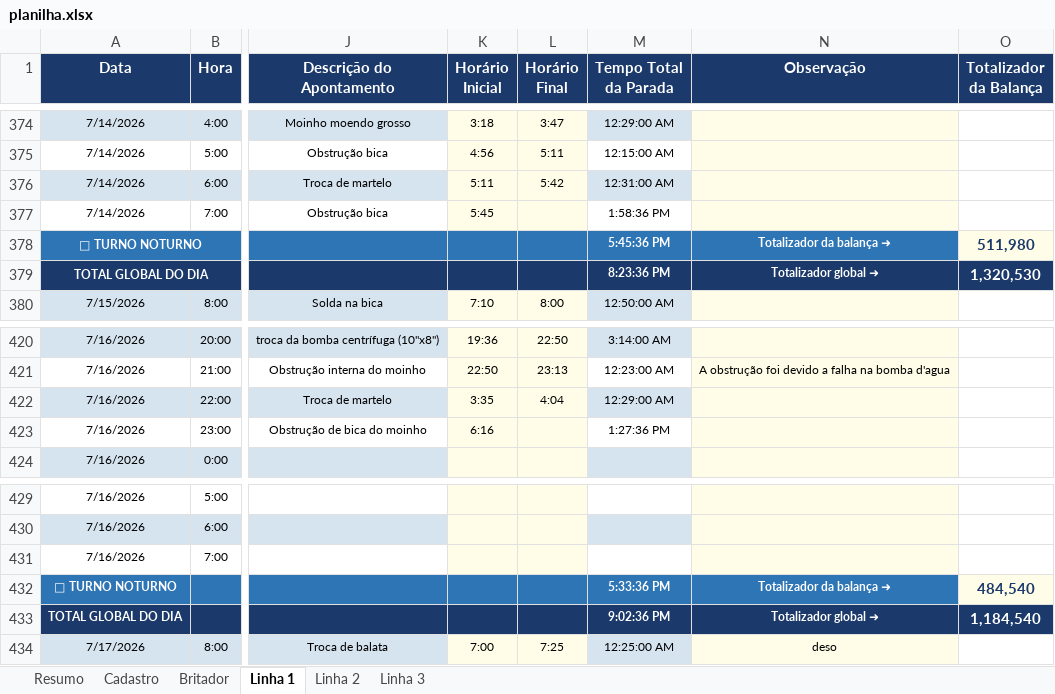
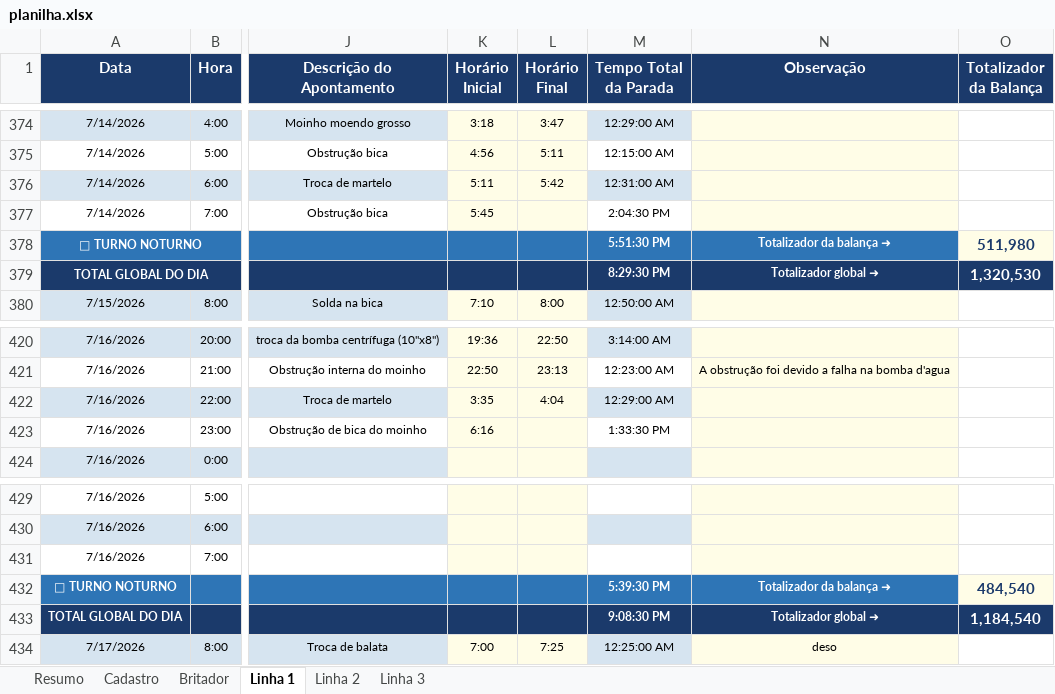
Before and after one commit to Plenz-code/BI-IMPACTANTES-PLANTA, an Excel workbook: planilha.xlsx, sheet Linha 1, drawn as a sheet; only a part is shown, gaps mark what is left out; values as stored, in another font and other column widths than the file's, no borders; the diff names each change by its address in the sheet, - before the commit and + after, or states it on an @@ line.

```diff
--- a/planilha.xlsx (sheet Linha 1)
+++ b/planilha.xlsx (sheet Linha 1)
-M377 (Tempo Total da Parada): 1:58:36 PM
+M377 (Tempo Total da Parada): 2:04:30 PM
-M378 (Tempo Total da Parada): 5:45:36 PM
+M378 (Tempo Total da Parada): 5:51:30 PM
-M379 (Tempo Total da Parada): 8:23:36 PM
+M379 (Tempo Total da Parada): 8:29:30 PM
-M423 (Tempo Total da Parada): 1:27:36 PM
+M423 (Tempo Total da Parada): 1:33:30 PM
-M432 (Tempo Total da Parada): 5:33:36 PM
+M432 (Tempo Total da Parada): 5:39:30 PM
-M433 (Tempo Total da Parada): 9:02:36 PM
+M433 (Tempo Total da Parada): 9:08:30 PM
```
Also changed, not shown: sheet Linha 3, sheet Linha 2.
